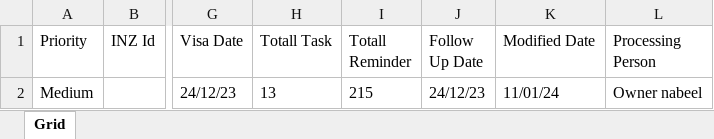
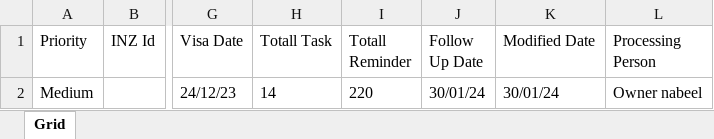
Before and after one commit to nabeelahmed772/Ezymigrate, an Excel workbook: cypress/downloads/Client_Summary.xlsx, sheet Grid, drawn as a sheet; only a part is shown, gaps mark what is left out; values as stored, in another font and other column widths than the file's, no borders; table styles not drawn; the diff names each change by its address in the sheet, - before the commit and + after, or states it on an @@ line.

```diff
--- a/cypress/downloads/Client_Summary.xlsx (sheet Grid)
+++ b/cypress/downloads/Client_Summary.xlsx (sheet Grid)
-H2 (Totall Task): 13
+H2 (Totall Task): 14
-I2 (Totall Reminder): 215
+I2 (Totall Reminder): 220
-J2 (Follow Up Date): 24/12/23
+J2 (Follow Up Date): 30/01/24
-K2 (Modified Date): 11/01/24
+K2 (Modified Date): 30/01/24
```
Also changed, not shown: cypress/downloads/ClientsList.xlsx, cypress/downloads/Employer_Summary.xlsx, 15 other files.
